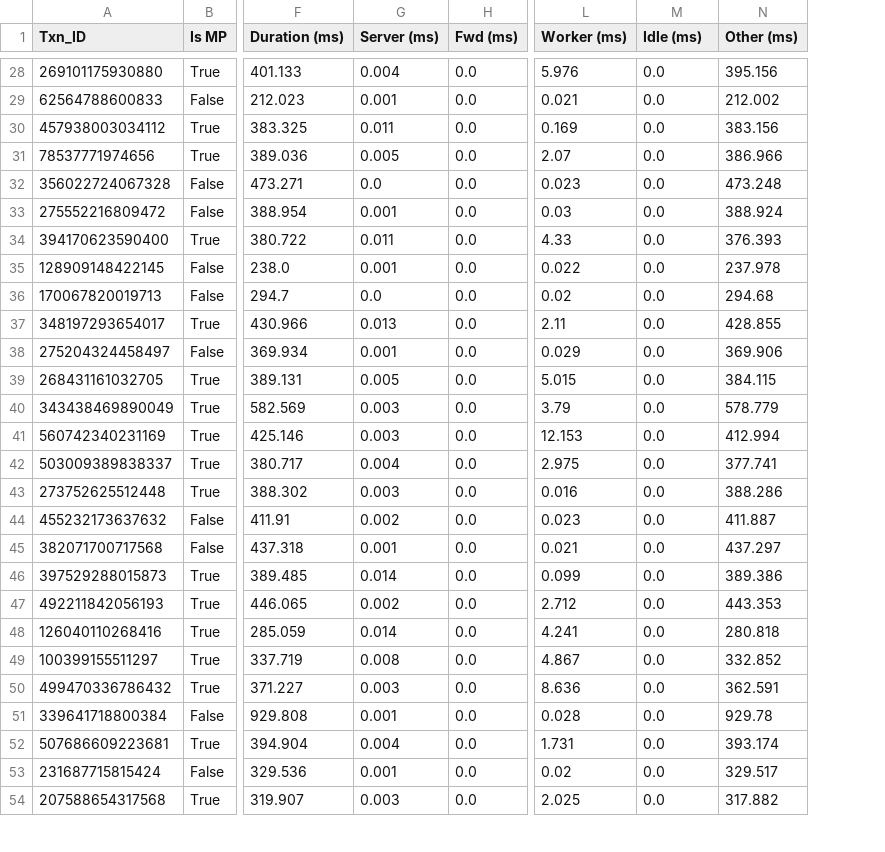
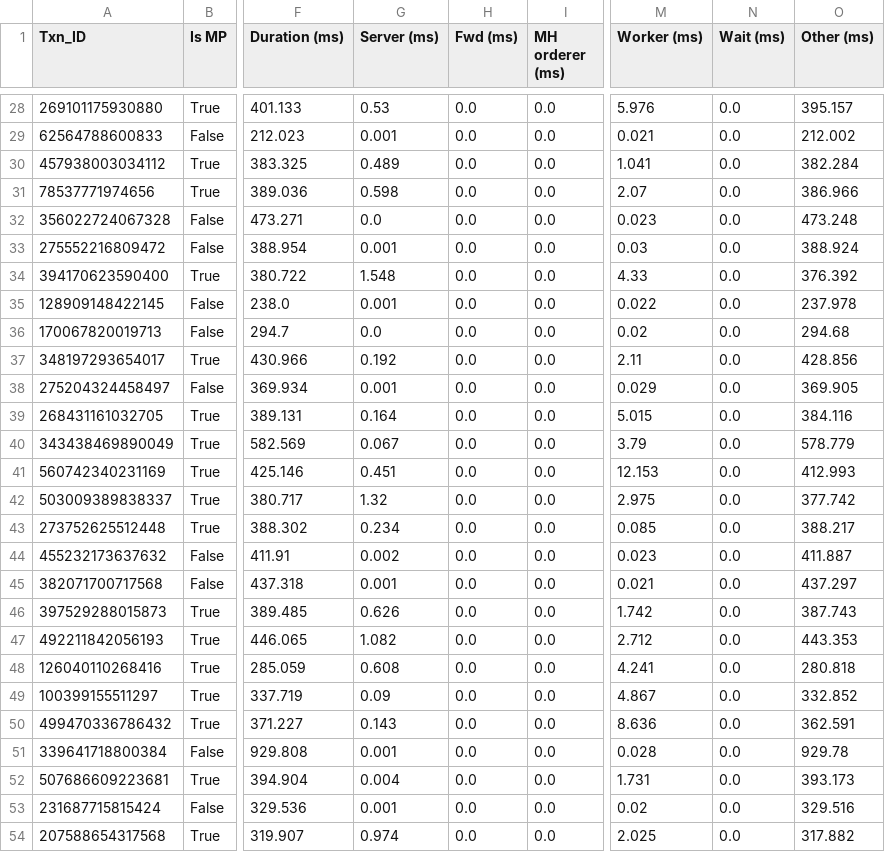
Before and after one commit to my-username-was-taken/cse3000-movr-benchmark, a CSV file: plots/data/final/ycsb/latency_breakdown/latency_breakdown_janus.csv, drawn as a sheet; only a part is shown, gaps mark what is left out; addresses are those after the commit; the diff covers the shown part only; the diff names each change by its address in the sheet, - before the commit and + after, or states it on an @@ line.

```diff
--- a/plots/data/final/ycsb/latency_breakdown/latency_breakdown_janus.csv
+++ b/plots/data/final/ycsb/latency_breakdown/latency_breakdown_janus.csv
+column I (MH orderer (ms)), rows 28-54: all 0.0
-N1: Idle (ms)
+N1: Wait (ms)
-G28 (Server (ms)): 0.004
+G28 (Server (ms)): 0.53
-O28 (Other (ms)): 395.156
+O28 (Other (ms)): 395.157
-G30 (Server (ms)): 0.011
+G30 (Server (ms)): 0.489
-M30 (Worker (ms)): 0.169
+M30 (Worker (ms)): 1.041
-O30 (Other (ms)): 383.156
+O30 (Other (ms)): 382.284
-G31 (Server (ms)): 0.005
+G31 (Server (ms)): 0.598
-G34 (Server (ms)): 0.011
+G34 (Server (ms)): 1.548
-O34 (Other (ms)): 376.393
+O34 (Other (ms)): 376.392
-G37 (Server (ms)): 0.013
+G37 (Server (ms)): 0.192
-O37 (Other (ms)): 428.855
+O37 (Other (ms)): 428.856
-O38 (Other (ms)): 369.906
+O38 (Other (ms)): 369.905
-G39 (Server (ms)): 0.005
+G39 (Server (ms)): 0.164
-O39 (Other (ms)): 384.115
+O39 (Other (ms)): 384.116
-G40 (Server (ms)): 0.003
+G40 (Server (ms)): 0.067
-G41 (Server (ms)): 0.003
+G41 (Server (ms)): 0.451
-O41 (Other (ms)): 412.994
+O41 (Other (ms)): 412.993
-G42 (Server (ms)): 0.004
+G42 (Server (ms)): 1.32
-O42 (Other (ms)): 377.741
+O42 (Other (ms)): 377.742
-G43 (Server (ms)): 0.003
+G43 (Server (ms)): 0.234
-M43 (Worker (ms)): 0.016
+M43 (Worker (ms)): 0.085
-O43 (Other (ms)): 388.286
+O43 (Other (ms)): 388.217
-G46 (Server (ms)): 0.014
+G46 (Server (ms)): 0.626
-M46 (Worker (ms)): 0.099
+M46 (Worker (ms)): 1.742
-O46 (Other (ms)): 389.386
+O46 (Other (ms)): 387.743
-G47 (Server (ms)): 0.002
+G47 (Server (ms)): 1.082
-G48 (Server (ms)): 0.014
+G48 (Server (ms)): 0.608
-G49 (Server (ms)): 0.008
+G49 (Server (ms)): 0.09
-G50 (Server (ms)): 0.003
+G50 (Server (ms)): 0.143
-O52 (Other (ms)): 393.174
+O52 (Other (ms)): 393.173
-O53 (Other (ms)): 329.517
+O53 (Other (ms)): 329.516
-G54 (Server (ms)): 0.003
+G54 (Server (ms)): 0.974
```
Also changed, not shown: 68 edited cells elsewhere in this file, plots/data/final/ycsb/latency_breakdown/latency_breakdown_Calvin.csv, plots/data/final/ycsb/latency_breakdown/latency_breakdown_ddr_only.csv, 14 other files.
